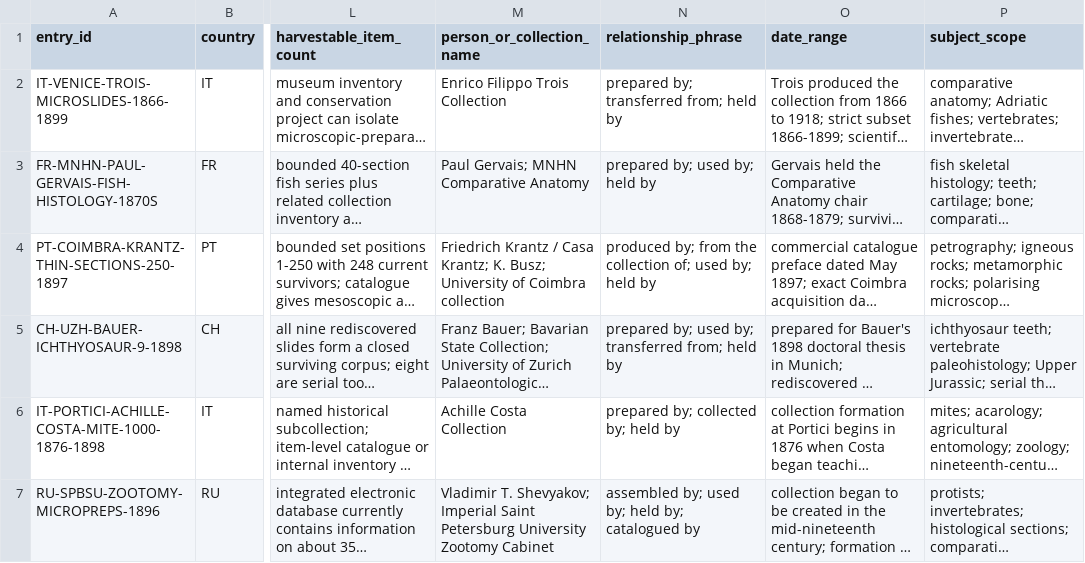
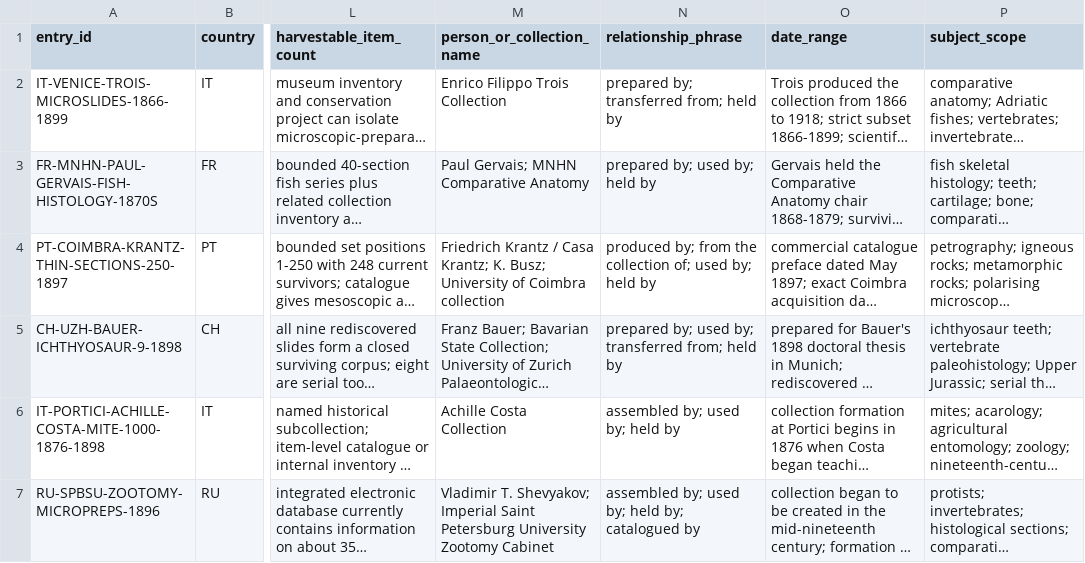
Before and after one commit to zhhos98-cell/Blachka_corpus, a CSV file: data/survey/07AI_Global_Microscope_Slide_Collections_Expansion_2026-08-09.csv, drawn as a sheet; only a part is shown, gaps mark what is left out; long unchanged cells end in …; the diff names each change by its address in the sheet, - before the commit and + after, or states it on an @@ line.

Commit message:
Refine Costa collection relationship wording

```diff
--- a/data/survey/07AI_Global_Microscope_Slide_Collections_Expansion_2026-08-09.csv
+++ b/data/survey/07AI_Global_Microscope_Slide_Collections_Expansion_2026-08-09.csv
-N6 (relationship_phrase): prepared by; collected by; held by
+N6 (relationship_phrase): assembled by; used by; held by
```
